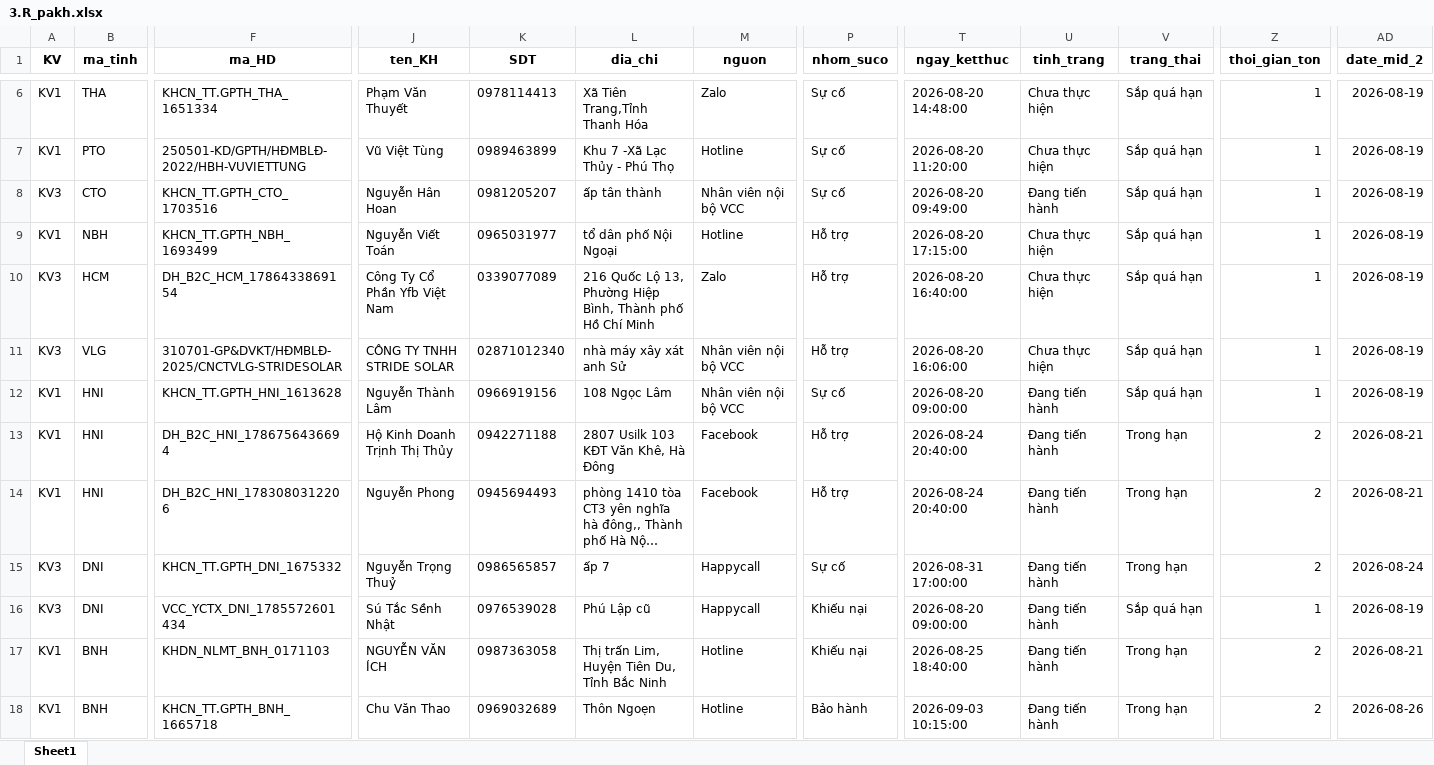
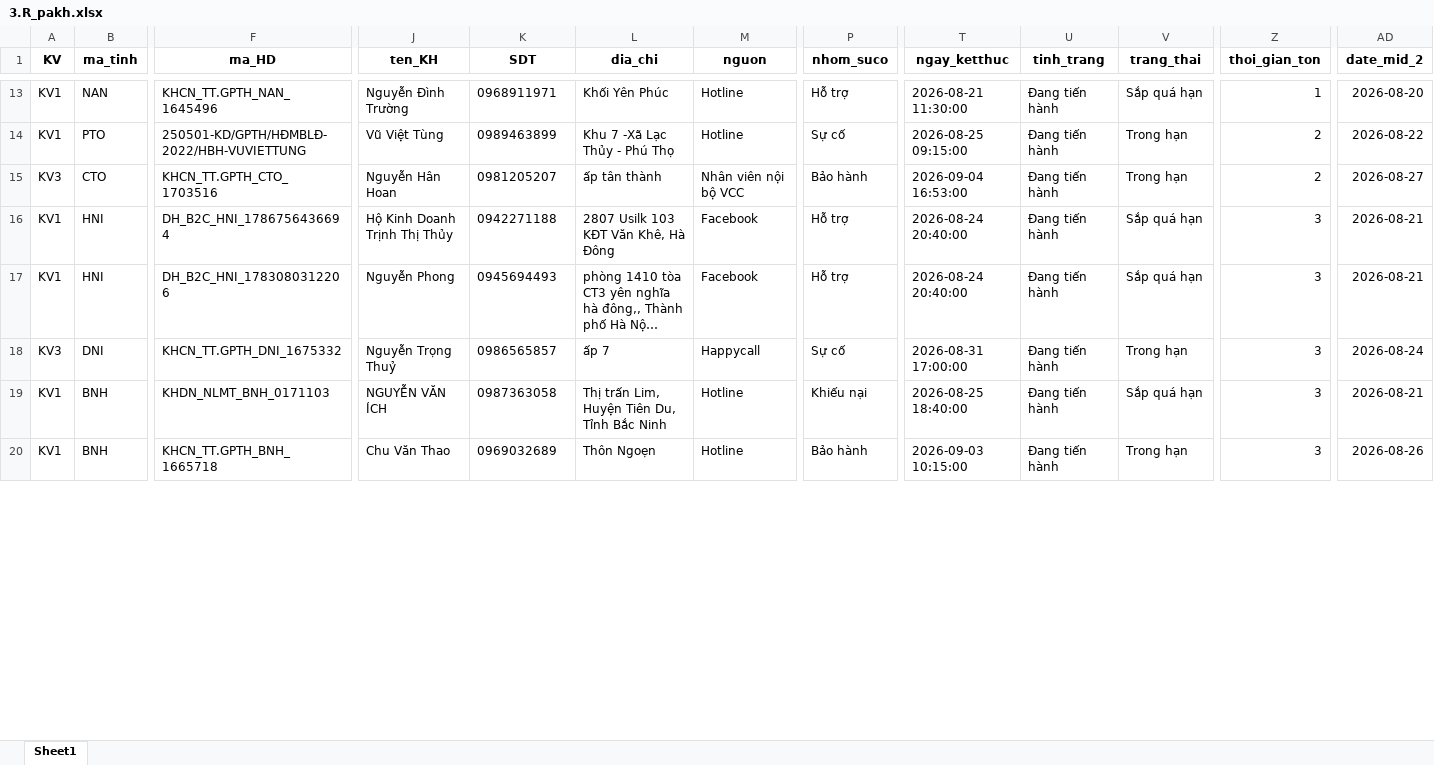
Before and after one commit to Nhunggg1612/dashboard-PAKH, an Excel workbook: data/3.R_pakh.xlsx, sheet Sheet1, drawn as a sheet; only a part is shown, gaps mark what is left out; long unchanged cells end in …; values as stored, in another font and other column widths than the file's, no borders; removed rows and columns are numbered as before the commit, all else as after; rows hold the shown columns only; the diff covers the shown part only; the diff names each change by its address in the sheet, - before the commit and + after, or states it on an @@ line.

```diff
--- a/data/3.R_pakh.xlsx (sheet Sheet1)
+++ b/data/3.R_pakh.xlsx (sheet Sheet1)
-B13 (ma_tinh): THA
+B13 (ma_tinh): NAN
-F13 (ma_HD): KHCN_TT.GPTH_THA_1651334
+F13 (ma_HD): KHCN_TT.GPTH_NAN_1645496
-J13 (ten_KH): Phạm Văn Thuyết
+J13 (ten_KH): Nguyễn Đình Trường
-K13 (SDT): 0978114413
+K13 (SDT): 0968911971
-L13 (dia_chi): Xã Tiên Trang,Tỉnh Thanh Hóa
+L13 (dia_chi): Khối Yên Phúc
-M13 (nguon): Zalo
+M13 (nguon): Hotline
-P13 (nhom_suco): Sự cố
+P13 (nhom_suco): Hỗ trợ
-T13 (ngay_ketthuc): 2026-08-20 14:48:00
+T13 (ngay_ketthuc): 2026-08-21 11:30:00
-U13:U14 (tinh_trang): Chưa thực hiện
+U13:U14 (tinh_trang): Đang tiến hành
-AD13 (date_mid_2): 2026-08-19
+AD13 (date_mid_2): 2026-08-20
-T14 (ngay_ketthuc): 2026-08-20 11:20:00
+T14 (ngay_ketthuc): 2026-08-25 09:15:00
-V14:V15 (trang_thai): Sắp quá hạn
+V14:V15 (trang_thai): Trong hạn
-Z14:Z15 (thoi_gian_ton): 1
+Z14:Z15 (thoi_gian_ton): 2
-AD14 (date_mid_2): 2026-08-19
+AD14 (date_mid_2): 2026-08-22
-P15 (nhom_suco): Sự cố
+P15 (nhom_suco): Bảo hành
-T15 (ngay_ketthuc): 2026-08-20 09:49:00
+T15 (ngay_ketthuc): 2026-09-04 16:53:00
-AD15 (date_mid_2): 2026-08-19
+AD15 (date_mid_2): 2026-08-27
-row 9: KV1 | NBH | KHCN_TT.GPTH_NBH_1693499 | Nguyễn Viết Toán | 0965031977 | tổ dân phố Nội Ngoại | Hotline | Hỗ trợ | 2026-08-20 17:15:00 | Chưa thực hiện | Sắp quá hạn | 1 | 2026-08-19
-row 10: KV3 | HCM | DH_B2C_HCM_1786433869154 | Công Ty Cổ Phần Yfb Việt Nam | 0339077089 | 216 Quốc Lộ 13, Phường Hiệp Bình, Thành phố Hồ Chí Minh | Zalo | Hỗ trợ | 2026-08-20 16:40:00 | Chưa thực hiện | Sắp quá hạn | 1 | 2026-08-19
-row 11: KV3 | VLG | 310701-GP&DVKT/HĐMBLĐ-2025/CNCTVLG-STRIDESOLAR | CÔNG TY TNHH STRIDE SOLAR | 02871012340 | nhà máy xây xát anh Sử | Nhân viên nội bộ VCC | Hỗ trợ | 2026-08-20 16:06:00 | Chưa thực hiện | Sắp quá hạn | 1 | 2026-08-19
-row 12: KV1 | HNI | KHCN_TT.GPTH_HNI_1613628 | Nguyễn Thành Lâm | 0966919156 | 108 Ngọc Lâm | Nhân viên nội bộ VCC | Sự cố | 2026-08-20 09:00:00 | Đang tiến hành | Sắp quá hạn | 1 | 2026-08-19
-V16:V17 (trang_thai): Trong hạn
+V16:V17 (trang_thai): Sắp quá hạn
-Z16:Z18 (thoi_gian_ton): 2
+Z16:Z18 (thoi_gian_ton): 3
-row 16: KV3 | DNI | VCC_YCTX_DNI_1785572601434 | Sú Tắc Sềnh Nhật | 0976539028 | Phú Lập cũ | Happycall | Khiếu nại | 2026-08-20 09:00:00 | Đang tiến hành | Sắp quá hạn | 1 | 2026-08-19
-V19 (trang_thai): Trong hạn
+V19 (trang_thai): Sắp quá hạn
-Z19:Z20 (thoi_gian_ton): 2
+Z19:Z20 (thoi_gian_ton): 3
```
Also changed, not shown: 7 added rows, 8 removed rows and 124 edited cells elsewhere in this sheet, data/5.R_pakh_hoan_thanh.xlsx, 8 other files.
